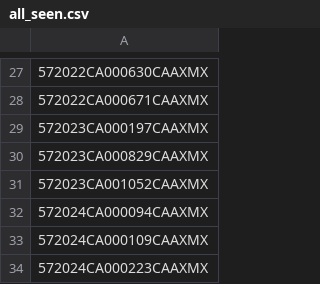
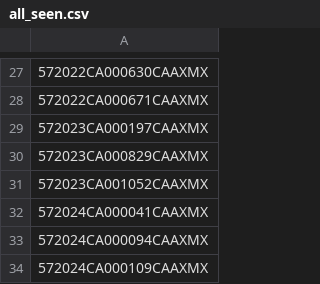
Before and after one commit to figlesias7/realforeclose-santarosa, a CSV file: data/all_seen.csv, drawn as a sheet; only a part is shown, gaps mark what is left out; the shorter side is filled out with more unchanged rows.

```diff
--- a/data/all_seen.csv
+++ b/data/all_seen.csv
@@ -31,2 +31,3 @@
 572023CA001052CAAXMX
+572024CA000041CAAXMX
 572024CA000094CAAXMX
```
Also changed, not shown: data/active_foreclosures.csv, data/event_log.csv, 3 other files.
